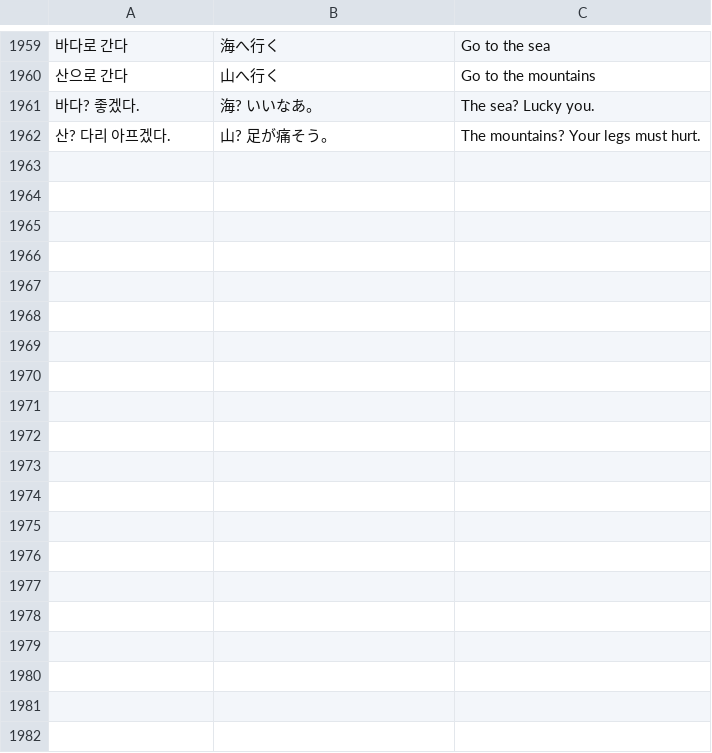
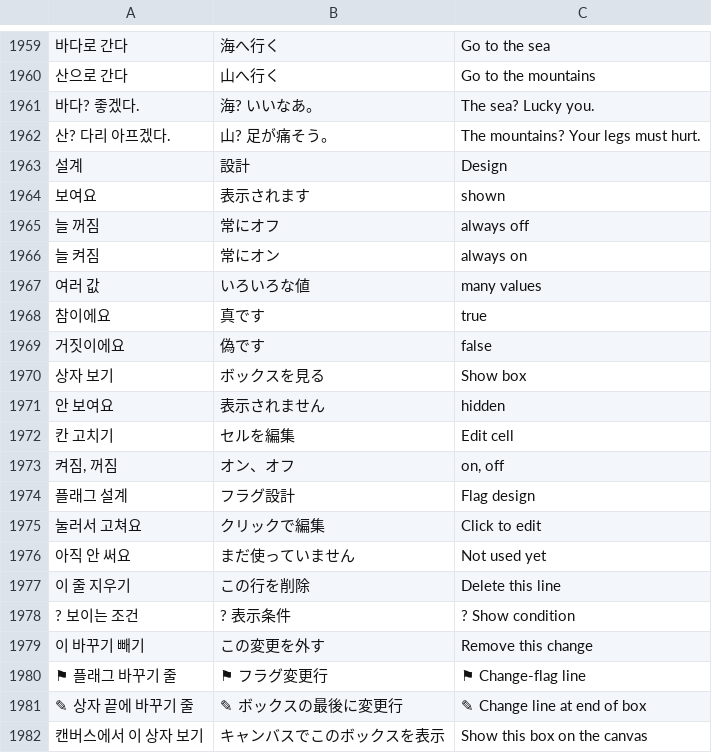
Before and after one commit to halftomatodev/pygaki, a TSV file: pykaki/i18n/strings.tsv, drawn as a sheet; only a part is shown, gaps mark what is left out; the diff covers the shown part only; the diff names each change by its address in the sheet, - before the commit and + after, or states it on an @@ line.

```diff
--- a/pykaki/i18n/strings.tsv
+++ b/pykaki/i18n/strings.tsv
+row 1963: 설계 | 設計 | Design
+row 1964: 보여요 | 表示されます | shown
+row 1965: 늘 꺼짐 | 常にオフ | always off
+row 1966: 늘 켜짐 | 常にオン | always on
+row 1967: 여러 값 | いろいろな値 | many values
+row 1968: 참이에요 | 真です | true
+row 1969: 거짓이에요 | 偽です | false
+row 1970: 상자 보기 | ボックスを見る | Show box
+row 1971: 안 보여요 | 表示されません | hidden
+row 1972: 칸 고치기 | セルを編集 | Edit cell
+row 1973: 켜짐, 꺼짐 | オン、オフ | on, off
+row 1974: 플래그 설계 | フラグ設計 | Flag design
+row 1975: 눌러서 고쳐요 | クリックで編集 | Click to edit
+row 1976: 아직 안 써요 | まだ使っていません | Not used yet
+row 1977: 이 줄 지우기 | この行を削除 | Delete this line
+row 1978: ? 보이는 조건 | ? 表示条件 | ? Show condition
+row 1979: 이 바꾸기 빼기 | この変更を外す | Remove this change
+row 1980: ⚑ 플래그 바꾸기 줄 | ⚑ フラグ変更行 | ⚑ Change-flag line
+row 1981: ✎ 상자 끝에 바꾸기 줄 | ✎ ボックスの最後に変更行 | ✎ Change line at end of box
+row 1982: 캔버스에서 이 상자 보기 | キャンバスでこのボックスを表示 | Show this box on the canvas
```
Also changed, not shown: 24 added rows elsewhere in this file, 15 other files.
